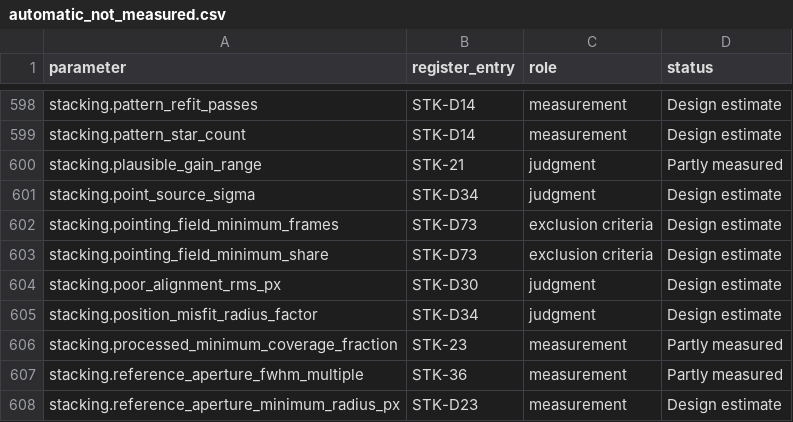
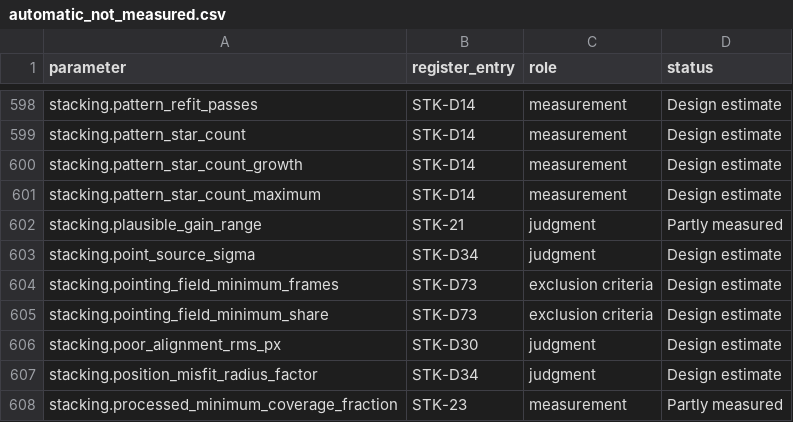
Before and after one commit to m1chae2/astrometrics, a CSV file: build/documentation/parameter_inventory/automatic_not_measured.csv, drawn as a sheet; only a part is shown, gaps mark what is left out; the shorter side is filled out with more unchanged rows.

```diff
--- a/build/documentation/parameter_inventory/automatic_not_measured.csv
+++ b/build/documentation/parameter_inventory/automatic_not_measured.csv
@@ -599,2 +599,4 @@ stacking.pattern_refit_passes,STK-D14,measurement,Design estimate
 stacking.pattern_star_count,STK-D14,measurement,Design estimate
+stacking.pattern_star_count_growth,STK-D14,measurement,Design estimate
+stacking.pattern_star_count_maximum,STK-D14,measurement,Design estimate
 stacking.plausible_gain_range,STK-21,judgment,Partly measured
```
Also changed, not shown: 5 other files.
